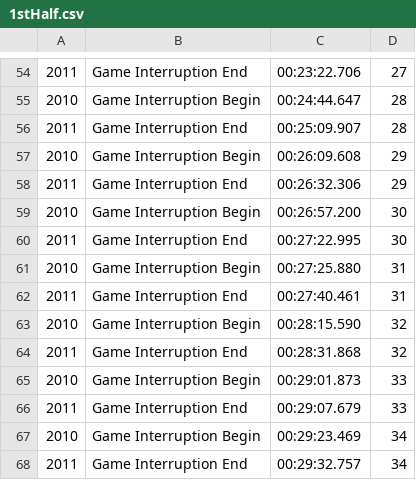
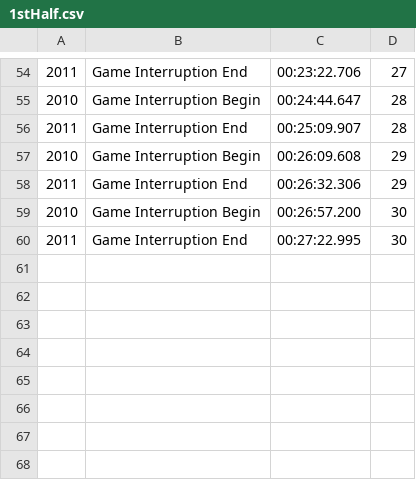
Before and after one commit to marcobacis/mw_parallel_programming, a CSV file: data/referee-events/interruptions/1stHalf.csv, drawn as a sheet; only a part is shown, gaps mark what is left out.

```diff
--- a/data/referee-events/interruptions/1stHalf.csv
+++ b/data/referee-events/interruptions/1stHalf.csv
@@ -60,9 +60 @@
 2011;Game Interruption End;00:27:22.995;30
-2010;Game Interruption Begin;00:27:25.880;31
-2011;Game Interruption End;00:27:40.461;31
-2010;Game Interruption Begin;00:28:15.590;32
-2011;Game Interruption End;00:28:31.868;32
-2010;Game Interruption Begin;00:29:01.873;33
-2011;Game Interruption End;00:29:07.679;33
-2010;Game Interruption Begin;00:29:23.469;34
-2011;Game Interruption End;00:29:32.757;34
```
Also changed, not shown: 1 other file.
